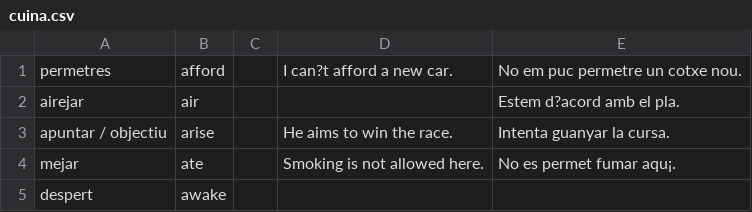
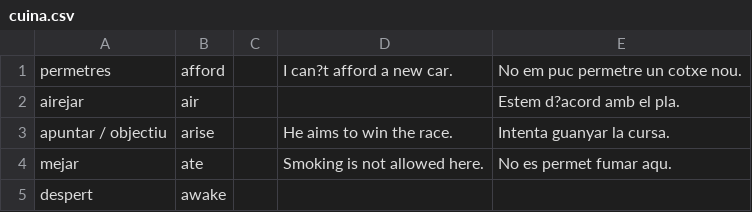
Before and after one commit to gretaclase2026/main, a CSV file: vocabulario6k-sa-44-G/cuina.csv, drawn as a sheet; the diff names each change by its address in the sheet, - before the commit and + after, or states it on an @@ line.

```diff
--- a/vocabulario6k-sa-44-G/cuina.csv
+++ b/vocabulario6k-sa-44-G/cuina.csv
-E4: No es permet fumar aqu¡.
+E4: No es permet fumar aqu.
```
Also changed, not shown: 1 other file.
